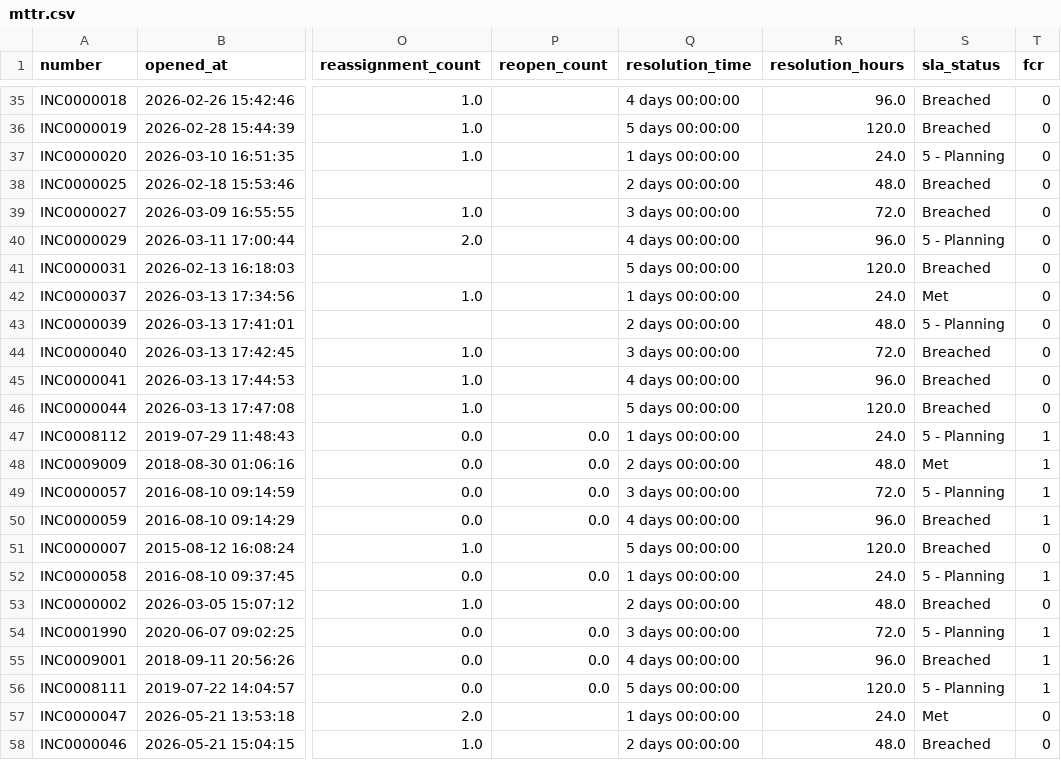
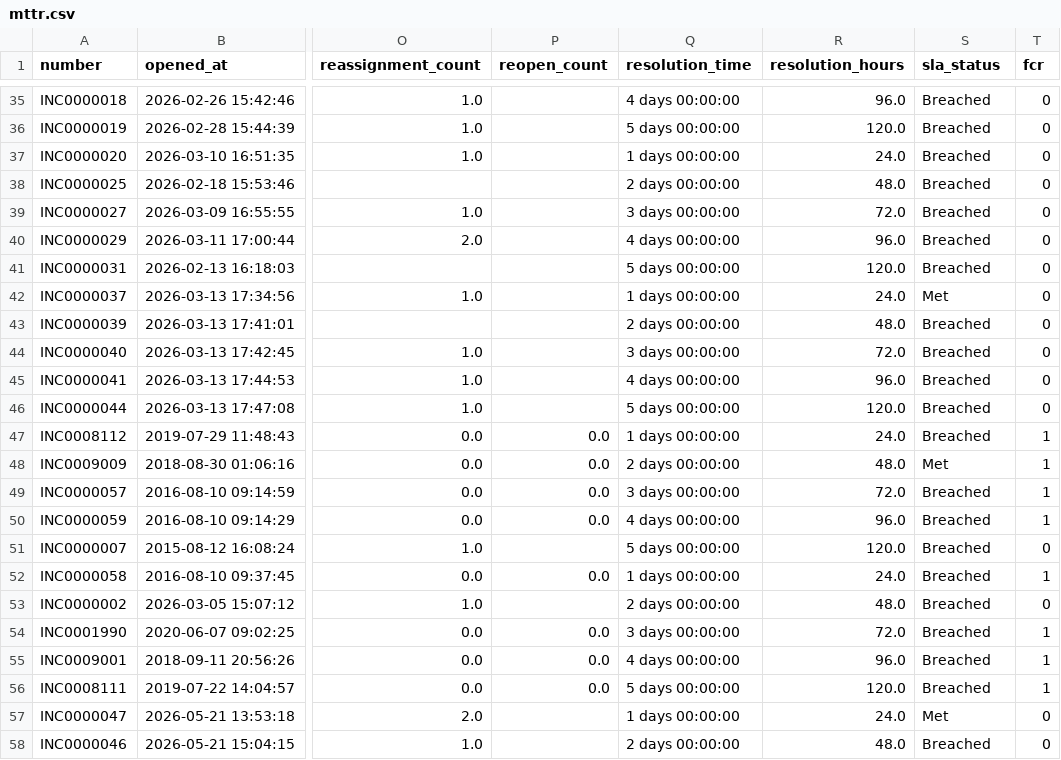
Before and after one commit to RS4327/ServicenowGamification, a CSV file: Artifacts/MetricsCalculation/mttr.csv, drawn as a sheet; only a part is shown, gaps mark what is left out; the diff covers the shown part only; the diff names each change by its address in the sheet, - before the commit and + after, or states it on an @@ line.

```diff
--- a/Artifacts/MetricsCalculation/mttr.csv
+++ b/Artifacts/MetricsCalculation/mttr.csv
-S37 (sla_status): 5 - Planning
+S37 (sla_status): Breached
-S40 (sla_status): 5 - Planning
+S40 (sla_status): Breached
-S43 (sla_status): 5 - Planning
+S43 (sla_status): Breached
-S47 (sla_status): 5 - Planning
+S47 (sla_status): Breached
-S49 (sla_status): 5 - Planning
+S49 (sla_status): Breached
-S52 (sla_status): 5 - Planning
+S52 (sla_status): Breached
-S54 (sla_status): 5 - Planning
+S54 (sla_status): Breached
-S56 (sla_status): 5 - Planning
+S56 (sla_status): Breached
```
Also changed, not shown: 10 edited cells elsewhere in this file, Artifacts/DataGamification/BadgeResults.csv, Artifacts/DataGamification/IncidentPoints.csv, 42 other files.
